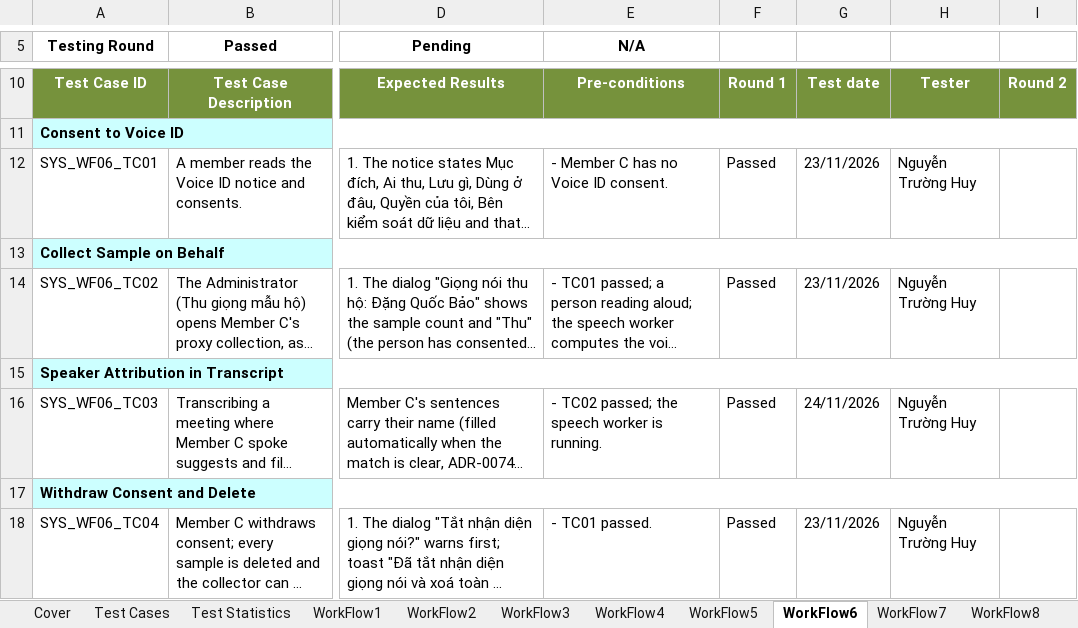
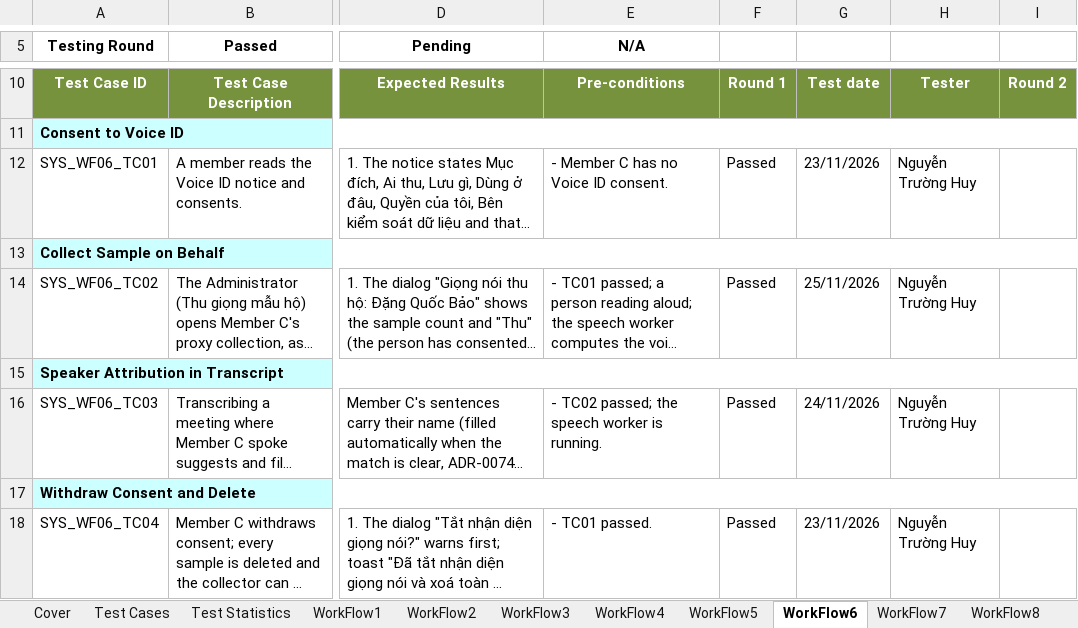
Before and after one commit to callmehai/FU-FA26-G116, an Excel workbook: docs/08-reports/test-reports/Report5.3_System_Test_FRs.xlsx, sheet WorkFlow6, drawn as a sheet; only a part is shown, gaps mark what is left out; long unchanged cells end in …; values as stored, in another font and other column widths than the file's, no borders; the diff names each change by its address in the sheet, - before the commit and + after, or states it on an @@ line.

```diff
--- a/docs/08-reports/test-reports/Report5.3_System_Test_FRs.xlsx (sheet WorkFlow6)
+++ b/docs/08-reports/test-reports/Report5.3_System_Test_FRs.xlsx (sheet WorkFlow6)
-G14: 23/11/2026
+G14: 25/11/2026
```
Also changed, not shown: sheet WorkFlow4, sheet WorkFlow10, sheet WorkFlow1, hidden cells, docs/08-reports/test-reports/Report5.4_System_Test_NFRs.xlsx, docs/08-reports/test-reports/Report5.5_Acceptance_Test.xlsx, 13 other files.
